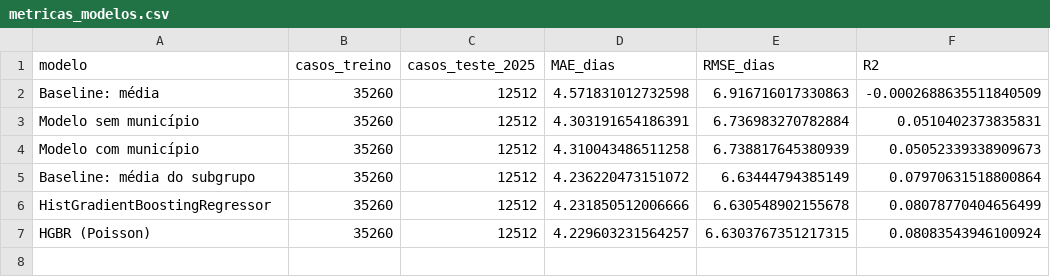
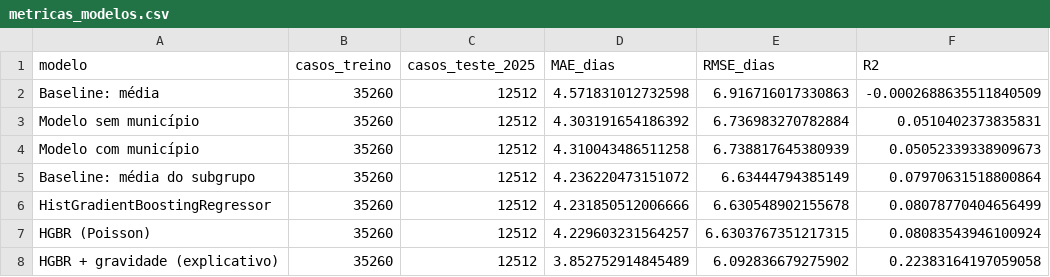
Before and after one commit to pmarcos7/tccPysus, a CSV file: resultados_permanencia/metricas_modelos.csv, drawn as a sheet.

```diff
--- a/resultados_permanencia/metricas_modelos.csv
+++ b/resultados_permanencia/metricas_modelos.csv
@@ -2,3 +2,3 @@
 Baseline: média,35260,12512,4.571831012732598,6.916716017330863,-0.0002688635511840509
-Modelo sem município,35260,12512,4.303191654186391,6.736983270782884,0.0510402373835831
+Modelo sem município,35260,12512,4.303191654186392,6.736983270782884,0.0510402373835831
 Modelo com município,35260,12512,4.310043486511258,6.738817645380939,0.05052339338909673
@@ -7 +7,2 @@ HistGradientBoostingRegressor,35260,12512,4.231850512006666,6.630548902155678,0.
 HGBR (Poisson),35260,12512,4.229603231564257,6.6303767351217315,0.08083543946100924
+HGBR + gravidade (explicativo),35260,12512,3.852752914845489,6.092836679275902,0.22383164197059058
```
Also changed, not shown: resultados_permanencia/comparacao_por_municipio_2025.csv, resultados_permanencia/metricas_por_grupo_2025.csv, 7 other files.
